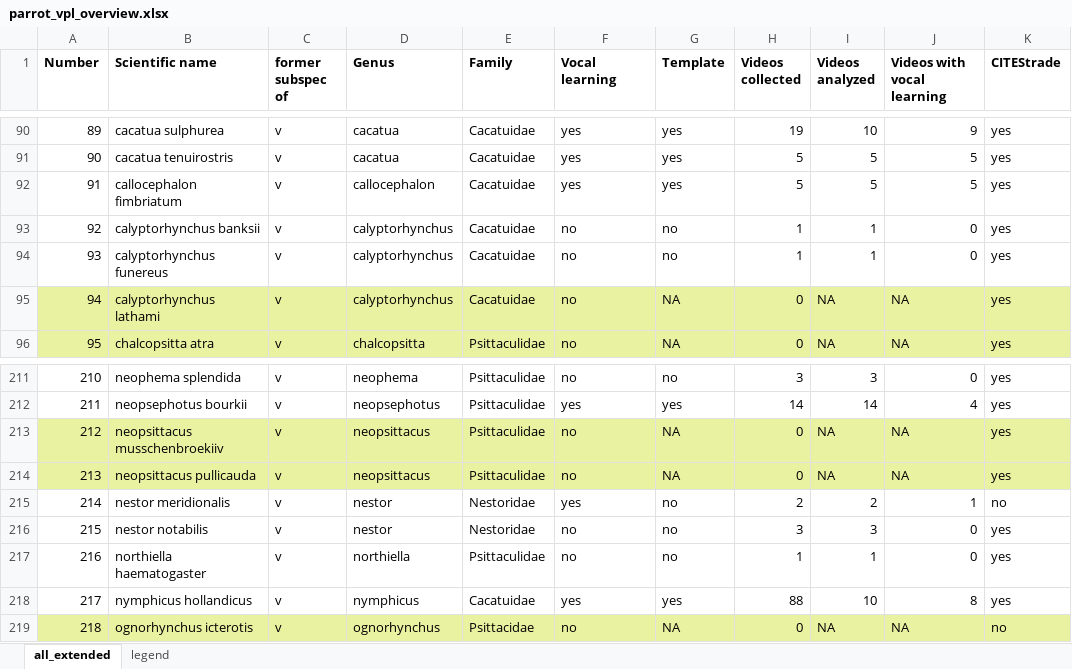
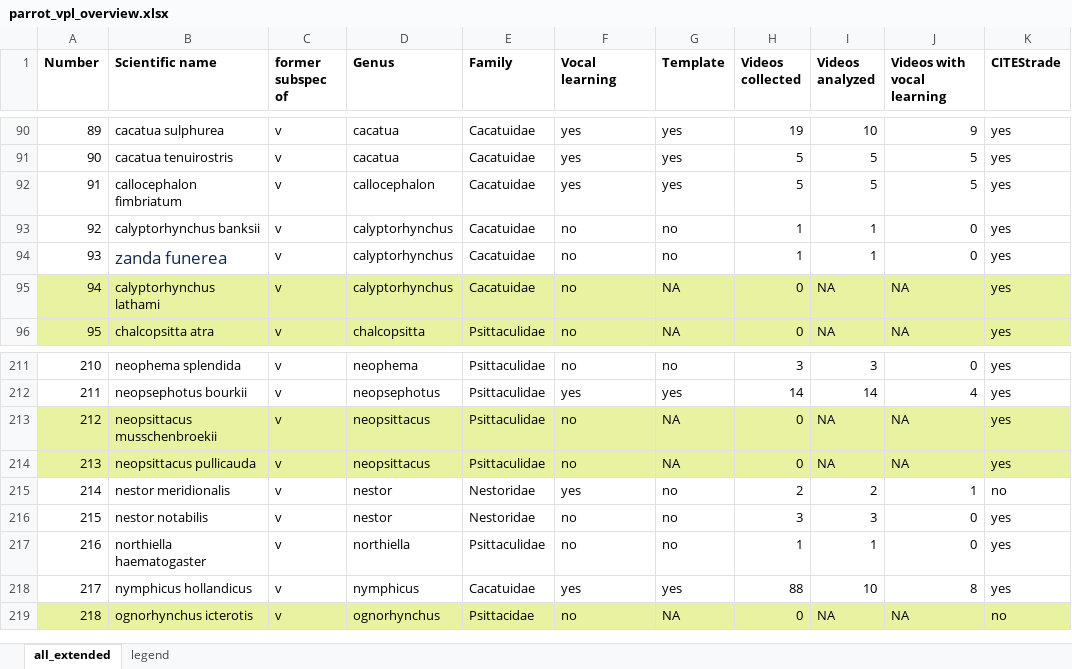
Before and after one commit to simeonqs/Dynamic_evolution_of_vocal_production_learning_in_parrots, an Excel workbook: ANALYSIS/DATA/parrot_vpl_overview.xlsx, sheet all_extended, drawn as a sheet; only a part is shown, gaps mark what is left out; values as stored, in another font and other column widths than the file's, no borders; table styles not drawn; the diff names each change by its address in the sheet, - before the commit and + after, or states it on an @@ line.

```diff
--- a/ANALYSIS/DATA/parrot_vpl_overview.xlsx (sheet all_extended)
+++ b/ANALYSIS/DATA/parrot_vpl_overview.xlsx (sheet all_extended)
-B94 (Scientific name): calyptorhynchus funereus
+B94 (Scientific name): zanda funerea
-B94 text colour: black
+B94 text colour: #172B4D, text size: larger
-B213 (Scientific name): neopsittacus musschenbroekiiv
+B213 (Scientific name): neopsittacus musschenbroekii
```
Also changed, not shown: ANALYSIS/DATA/parrot_vocalmimic_socioecol.xlsx.
